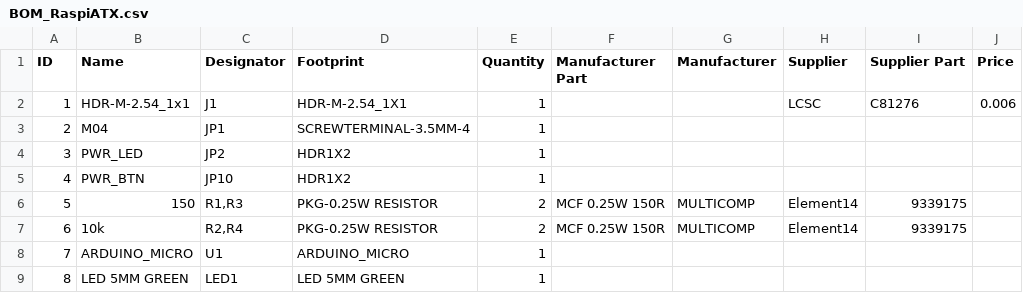
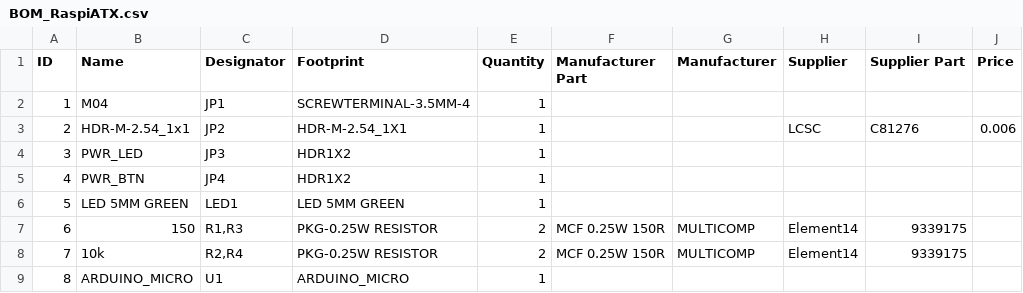
Before and after one commit to cyrusbuilt/RaspiATX, a CSV file: schematics/BOM_RaspiATX.csv, drawn as a sheet; removed rows and columns are numbered as before the commit, all else as after; the diff names each change by its address in the sheet, - before the commit and + after, or states it on an @@ line.

```diff
--- a/schematics/BOM_RaspiATX.csv
+++ b/schematics/BOM_RaspiATX.csv
-row 2: 1 | HDR-M-2.54_1x1 | J1 | HDR-M-2.54_1X1 | 1 |  |  | LCSC | C81276 | 0.006
@@ column A (ID) renumbered between rows 2 and 9 @@
+row 3: 2 | HDR-M-2.54_1x1 | JP2 | HDR-M-2.54_1X1 | 1 |  |  | LCSC | C81276 | 0.006
-C4 (Designator): JP2
+C4 (Designator): JP3
-C5 (Designator): JP10
+C5 (Designator): JP4
@@ row 9 moved to row 6: 5 @@
```
Also changed, not shown: 17 other files.
